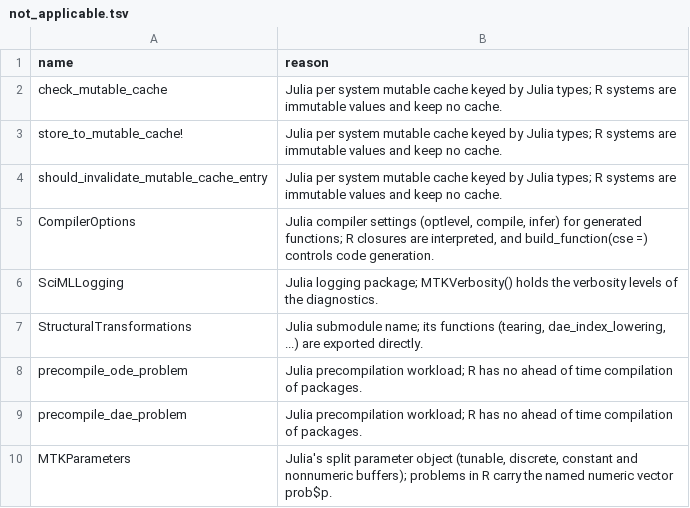
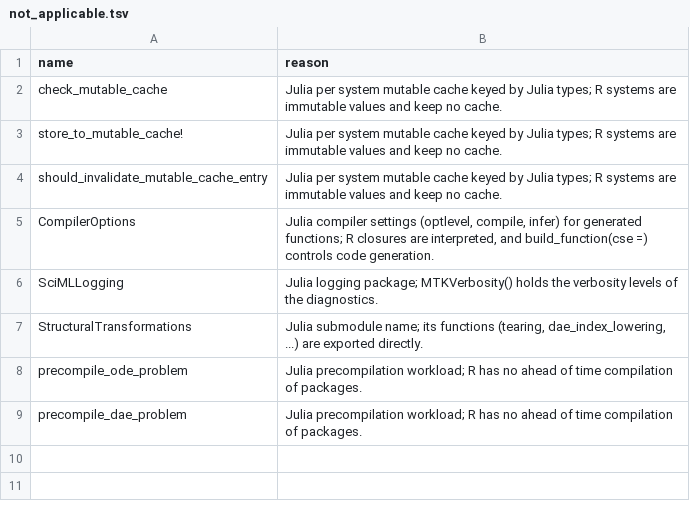
Before and after one commit to adamrsophie/modelcompR, a TSV file: tools/not_applicable.tsv, drawn as a sheet; the diff names each change by its address in the sheet, - before the commit and + after, or states it on an @@ line.

Commit message:
Report Krylov convergence, forward every symcompR call unchanged, and allow nonnumeric parameters
Krylov solves return MaxIters or Failure when their stopping test does not pass, as the KrylovJL wrapper does. Names shared with symcompR forward the original call, named and variadic arguments included. Parameters may hold functions, strings, lists and matrices, stored in an MTKParameters list as ModelingToolkit stores nonnumeric buffers.

```diff
--- a/tools/not_applicable.tsv
+++ b/tools/not_applicable.tsv
-row 10: MTKParameters | Julia's split parameter object (tunable, discrete, constant and nonnumeric buffers); problems in R carry the named numeric vector prob$p.
```
Also changed, not shown: tools/ledger_status.tsv, 16 other files.
